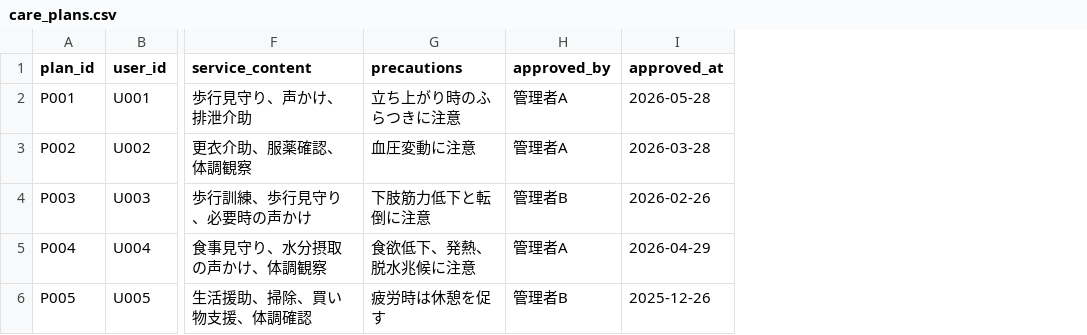
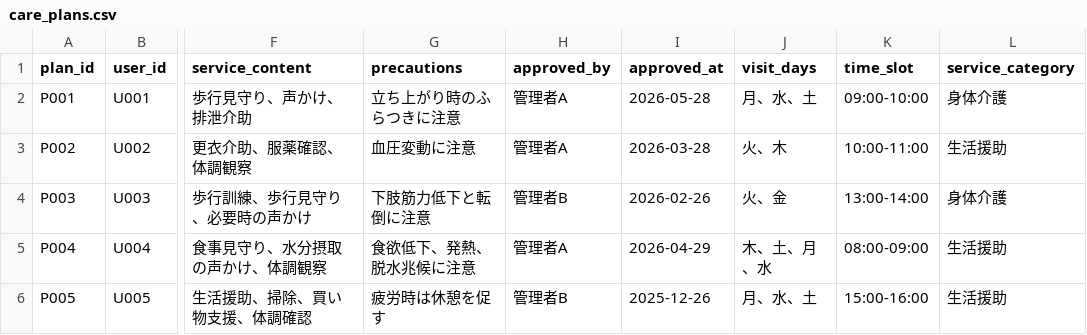
Before and after one commit to toru-nishiwaki/care-compliance-copilot, a CSV file: data/care_plans.csv, drawn as a sheet; only a part is shown, gaps mark what is left out; the diff names each change by its address in the sheet, - before the commit and + after, or states it on an @@ line.

```diff
--- a/data/care_plans.csv
+++ b/data/care_plans.csv
+column J (visit_days), rows 2-6: 月、水、土 | 火、木 | 火、金 | 木、土、月、水 | 月、水、土
+column K (time_slot), rows 2-6: 09:00-10:00 | 10:00-11:00 | 13:00-14:00 | 08:00-09:00 | 15:00-16:00
+column L (service_category), rows 2-6: 身体介護 | 生活援助 | 身体介護 | 生活援助 | 生活援助
```
Also changed, not shown: data/daily_records.csv, data/document_status.csv, 3 other files.
